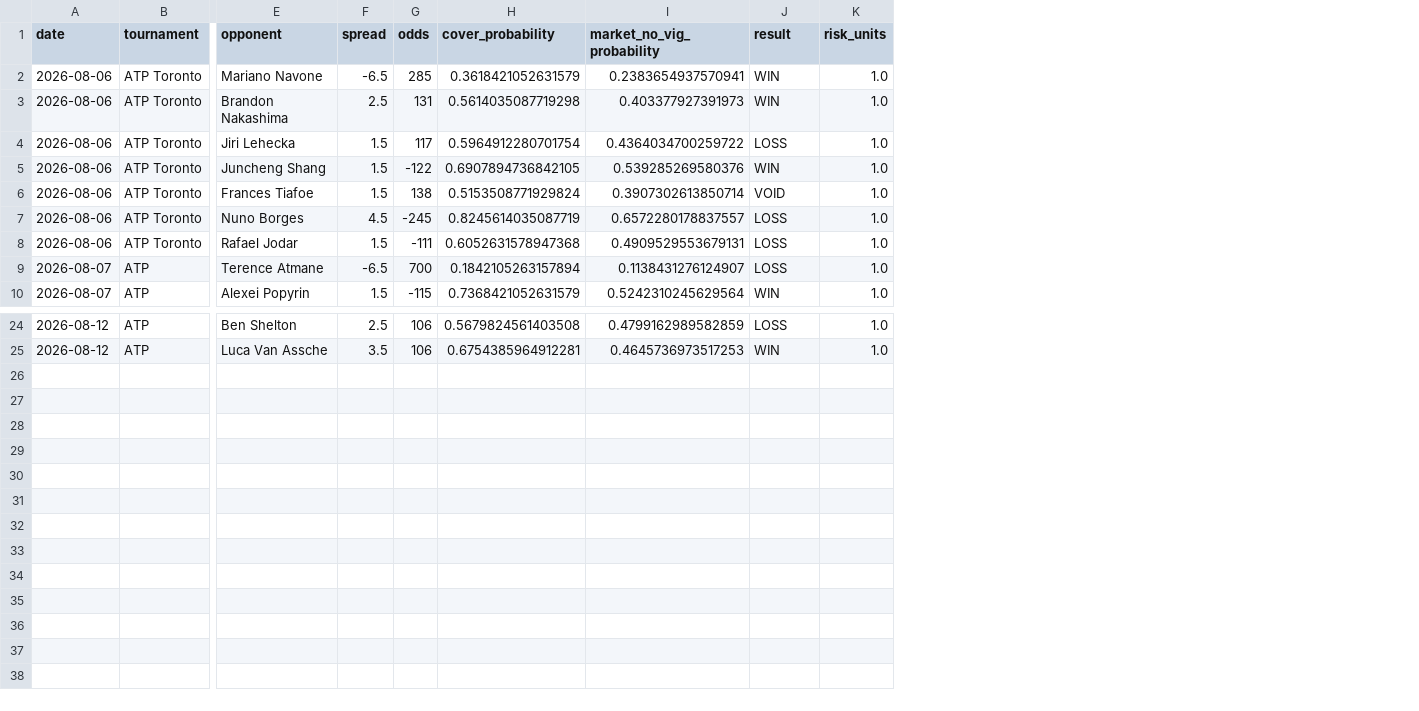
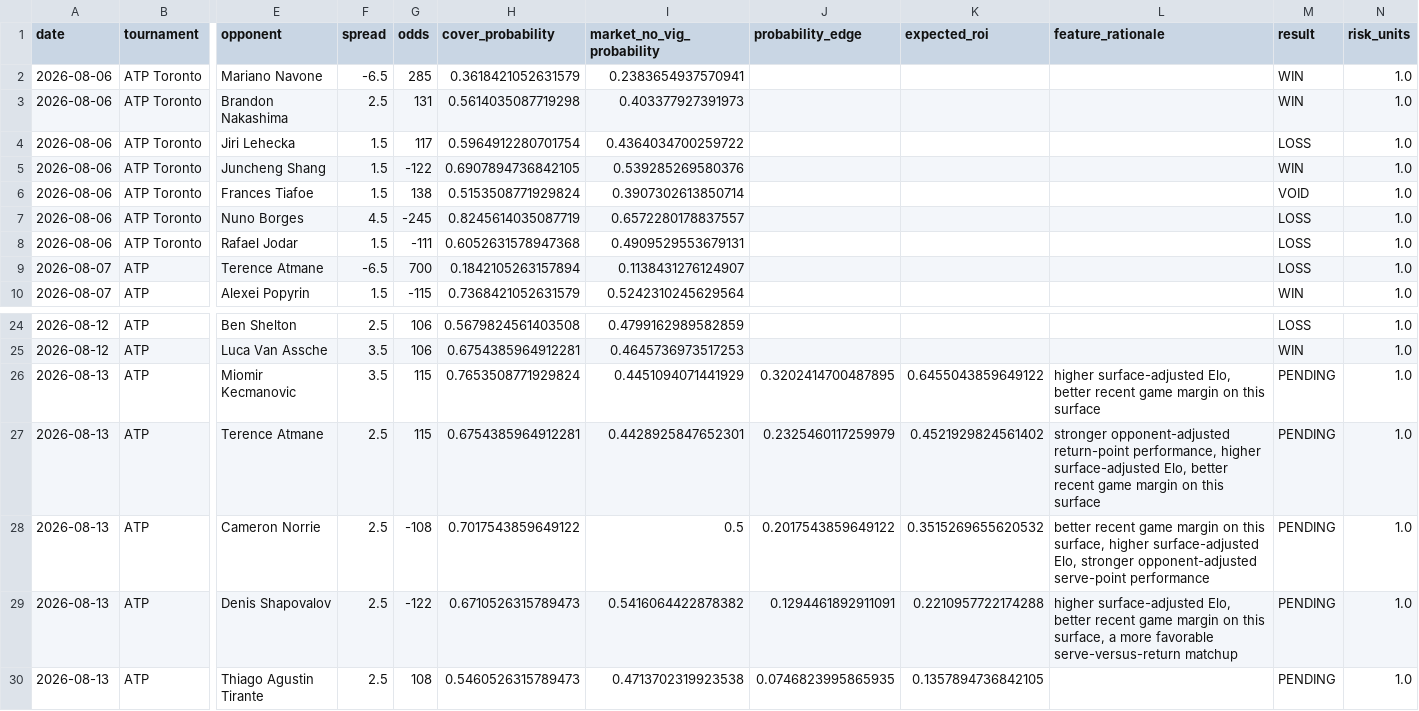
Before and after one commit to dchang0611/tennis-spread-model, a CSV file: tennis_model_output/spread_results_history.csv, drawn as a sheet; only a part is shown, gaps mark what is left out; rows hold the shown columns only; the diff names each change by its address in the sheet, - before the commit and + after, or states it on an @@ line.

```diff
--- a/tennis_model_output/spread_results_history.csv
+++ b/tennis_model_output/spread_results_history.csv
+column J (probability_edge), empty
+column K (expected_roi), empty
+column L (feature_rationale), empty
+row 26: 2026-08-13 | ATP | Miomir Kecmanovic | 3.5 | 115 | 0.7653508771929824 | 0.4451094071441929 | 0.3202414700487895 | 0.6455043859649122 | higher surface-adjusted Elo, better recent game margin on this surface | PENDING | 1.0
+row 27: 2026-08-13 | ATP | Terence Atmane | 2.5 | 115 | 0.6754385964912281 | 0.4428925847652301 | 0.2325460117259979 | 0.4521929824561402 | stronger opponent-adjusted return-point performance, higher surface-adjusted Elo, better recent game margin on this surface | PENDING | 1.0
+row 28: 2026-08-13 | ATP | Cameron Norrie | 2.5 | -108 | 0.7017543859649122 | 0.5 | 0.2017543859649122 | 0.3515269655620532 | better recent game margin on this surface, higher surface-adjusted Elo, stronger opponent-adjusted serve-point performance | PENDING | 1.0
+row 29: 2026-08-13 | ATP | Denis Shapovalov | 2.5 | -122 | 0.6710526315789473 | 0.5416064422878382 | 0.1294461892911091 | 0.2210957722174288 | higher surface-adjusted Elo, better recent game margin on this surface, a more favorable serve-versus-return matchup | PENDING | 1.0
+row 30: 2026-08-13 | ATP | Thiago Agustin Tirante | 2.5 | 108 | 0.5460526315789473 | 0.4713702319923538 | 0.0746823995865935 | 0.1357894736842105 |  | PENDING | 1.0
```
Also changed, not shown: data/novig_spreads.csv, 2 other files.
